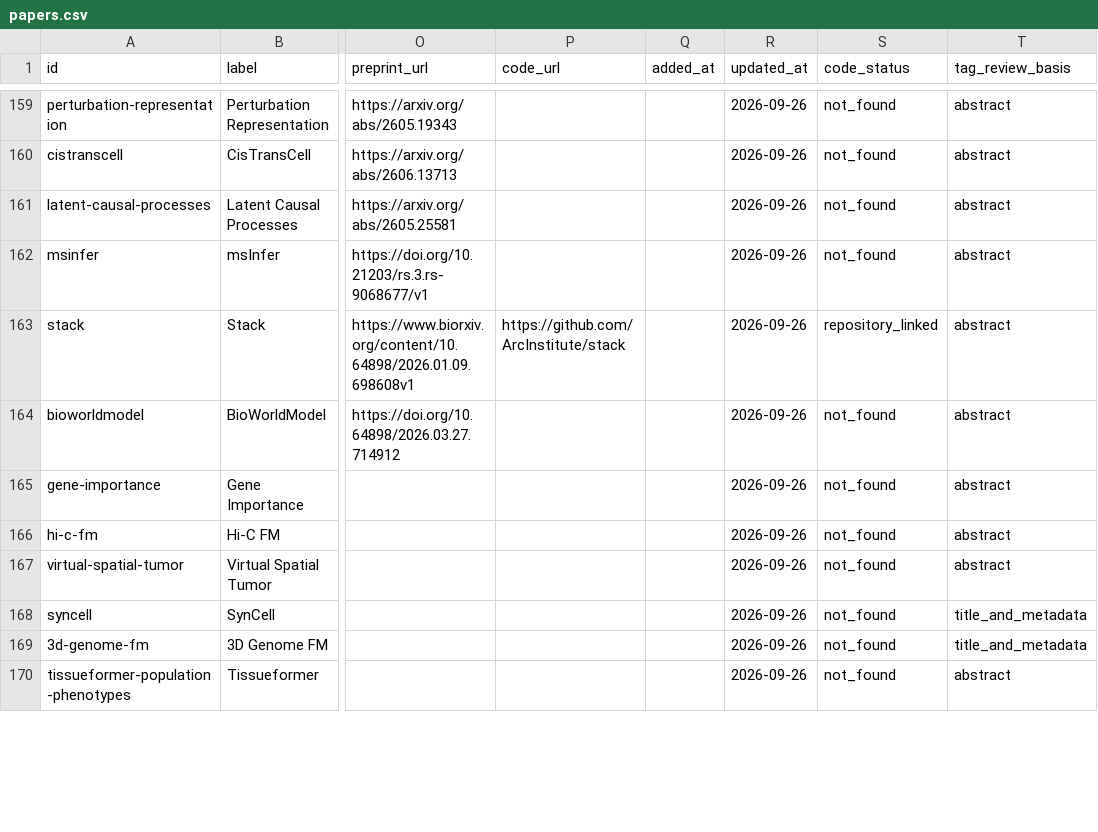
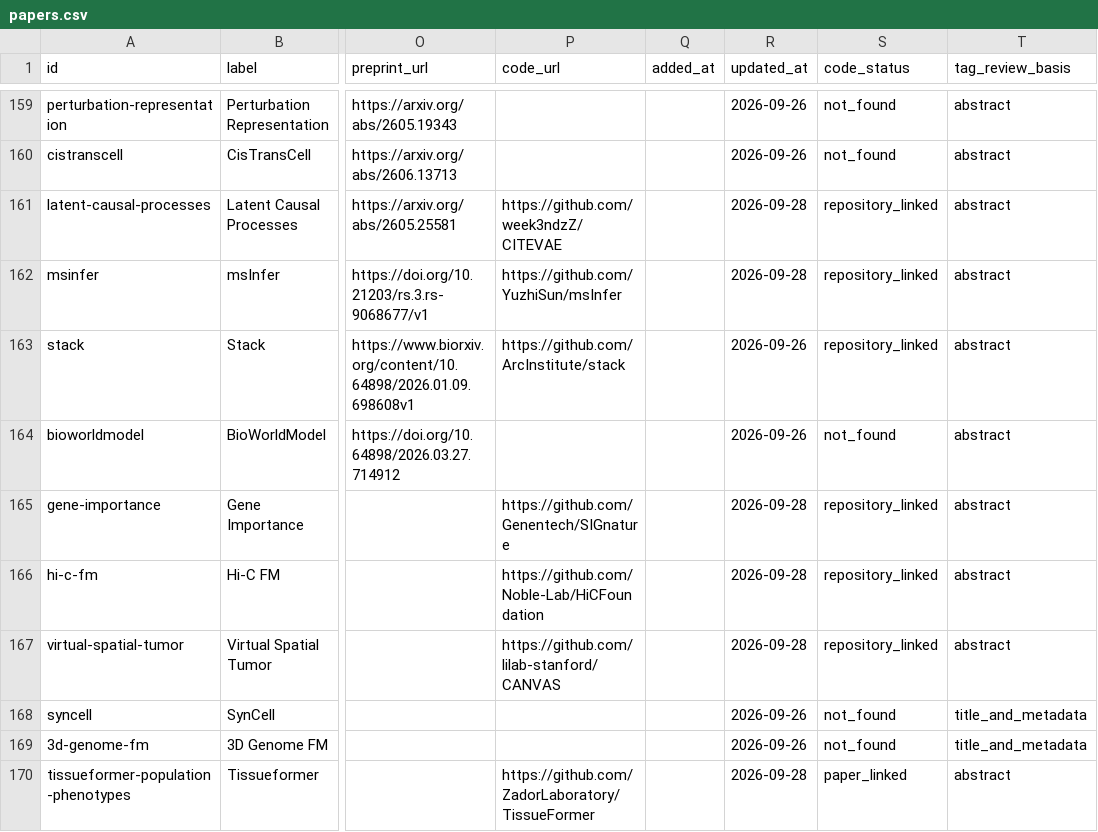
Before and after one commit to Boom5426/Awesome-Virtual-Cell, a CSV file: exports/papers.csv, drawn as a sheet; only a part is shown, gaps mark what is left out; the diff covers the shown part only; the diff names each change by its address in the sheet, - before the commit and + after, or states it on an @@ line.

```diff
--- a/exports/papers.csv
+++ b/exports/papers.csv
-P161 (code_url): (empty)
+P161 (code_url): https://github.com/week3ndzZ/CITEVAE
-R161:R162 (updated_at): 2026-09-26
+R161:R162 (updated_at): 2026-09-28
-S161:S162 (code_status): not_found
+S161:S162 (code_status): repository_linked
-P162 (code_url): (empty)
+P162 (code_url): https://github.com/YuzhiSun/msInfer
-P165 (code_url): (empty)
+P165 (code_url): https://github.com/Genentech/SIGnature
-R165:R167 (updated_at): 2026-09-26
+R165:R167 (updated_at): 2026-09-28
-S165:S167 (code_status): not_found
+S165:S167 (code_status): repository_linked
-P166 (code_url): (empty)
+P166 (code_url): https://github.com/Noble-Lab/HiCFoundation
-P167 (code_url): (empty)
+P167 (code_url): https://github.com/lilab-stanford/CANVAS
-P170 (code_url): (empty)
+P170 (code_url): https://github.com/ZadorLaboratory/TissueFormer
-R170 (updated_at): 2026-09-26
+R170 (updated_at): 2026-09-28
-S170 (code_status): not_found
+S170 (code_status): paper_linked
```
Also changed, not shown: 98 edited cells elsewhere in this file, 12 other files.
